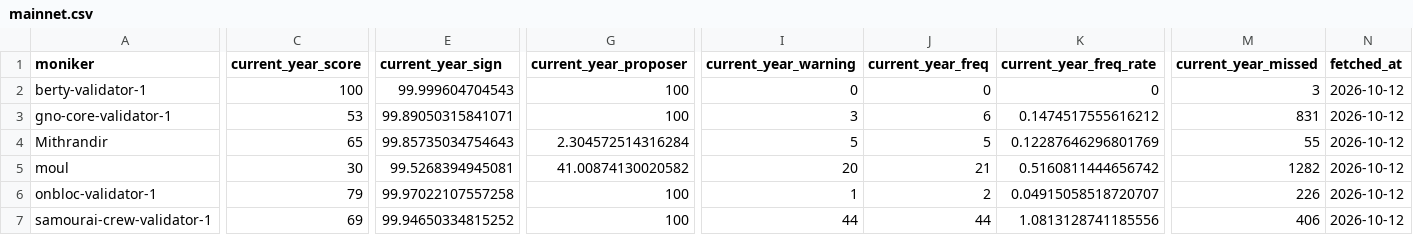
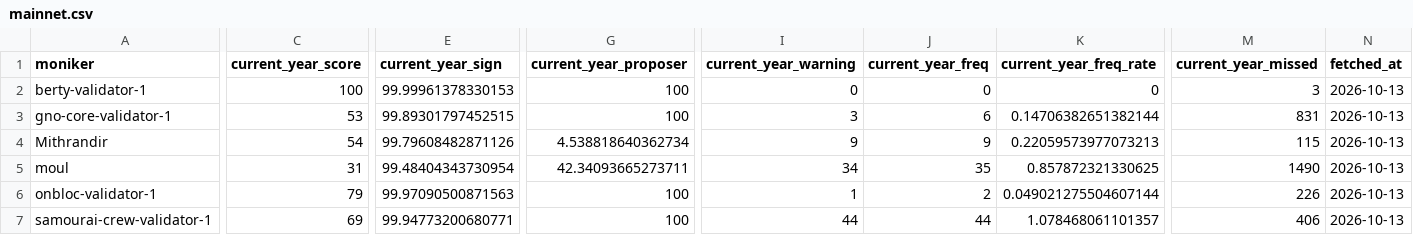
Before and after one commit to samouraiworld/gno-score-validator, a CSV file: data/arenas/mainnet.csv, drawn as a sheet; only a part is shown, gaps mark what is left out; the diff covers the shown part only; the diff names each change by its address in the sheet, - before the commit and + after, or states it on an @@ line.

Commit message:
Push mainnet gnoland-1 to its own Score-mainnet tab and refresh its report
Mainnet stays shown, not scored: the tab is the fetched report as is, and
neither Bilan nor the Dashboard reads it. Report fetched 2026-10-13: 6 team
validators, no candidate, no total changed.

```diff
--- a/data/arenas/mainnet.csv
+++ b/data/arenas/mainnet.csv
-E2 (current_year_sign): 99.999604704543
+E2 (current_year_sign): 99.99961378330153
-N2:N7 (fetched_at): 2026-10-12
+N2:N7 (fetched_at): 2026-10-13
-E3 (current_year_sign): 99.89050315841071
+E3 (current_year_sign): 99.89301797452515
-K3 (current_year_freq_rate): 0.1474517555616212
+K3 (current_year_freq_rate): 0.14706382651382144
-C4 (current_year_score): 65
+C4 (current_year_score): 54
-E4 (current_year_sign): 99.85735034754643
+E4 (current_year_sign): 99.79608482871126
-G4 (current_year_proposer): 2.304572514316284
+G4 (current_year_proposer): 4.538818640362734
-I4 (current_year_warning): 5
+I4 (current_year_warning): 9
-J4 (current_year_freq): 5
+J4 (current_year_freq): 9
-K4 (current_year_freq_rate): 0.12287646296801769
+K4 (current_year_freq_rate): 0.22059573977073213
-M4 (current_year_missed): 55
+M4 (current_year_missed): 115
-C5 (current_year_score): 30
+C5 (current_year_score): 31
-E5 (current_year_sign): 99.5268394945081
+E5 (current_year_sign): 99.48404343730954
-G5 (current_year_proposer): 41.00874130020582
+G5 (current_year_proposer): 42.34093665273711
-I5 (current_year_warning): 20
+I5 (current_year_warning): 34
-J5 (current_year_freq): 21
+J5 (current_year_freq): 35
-K5 (current_year_freq_rate): 0.5160811444656742
+K5 (current_year_freq_rate): 0.857872321330625
-M5 (current_year_missed): 1282
+M5 (current_year_missed): 1490
-E6 (current_year_sign): 99.97022107557258
+E6 (current_year_sign): 99.97090500871563
-K6 (current_year_freq_rate): 0.04915058518720707
+K6 (current_year_freq_rate): 0.049021275504607144
-E7 (current_year_sign): 99.94650334815252
+E7 (current_year_sign): 99.94773200680771
-K7 (current_year_freq_rate): 1.0813128741185556
+K7 (current_year_freq_rate): 1.078468061101357
```
Also changed, not shown: 1 edited cell elsewhere in this file, 8 other files.
